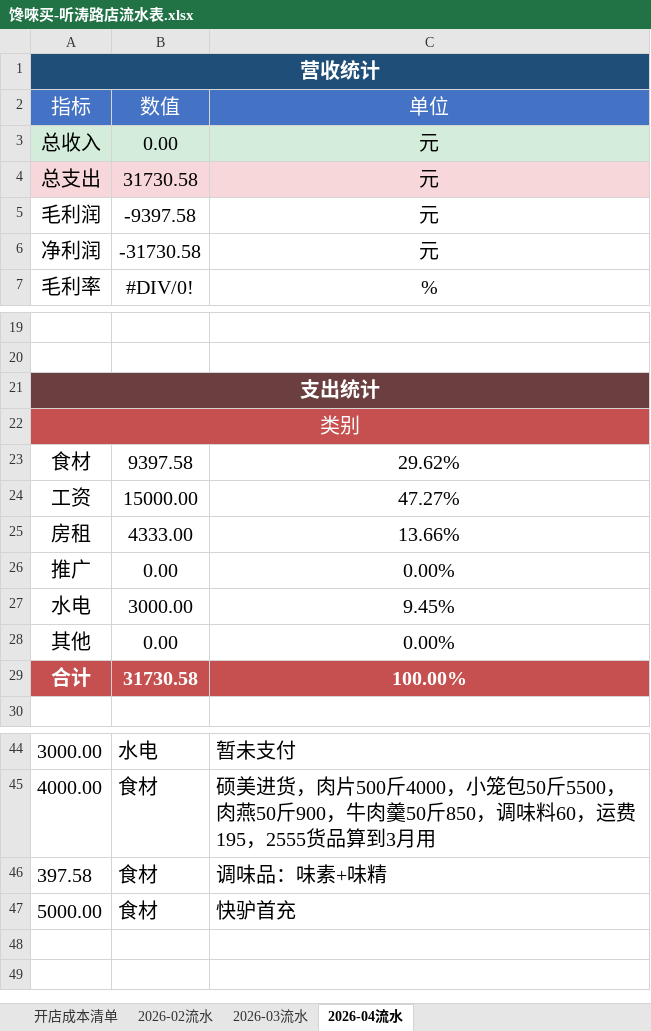
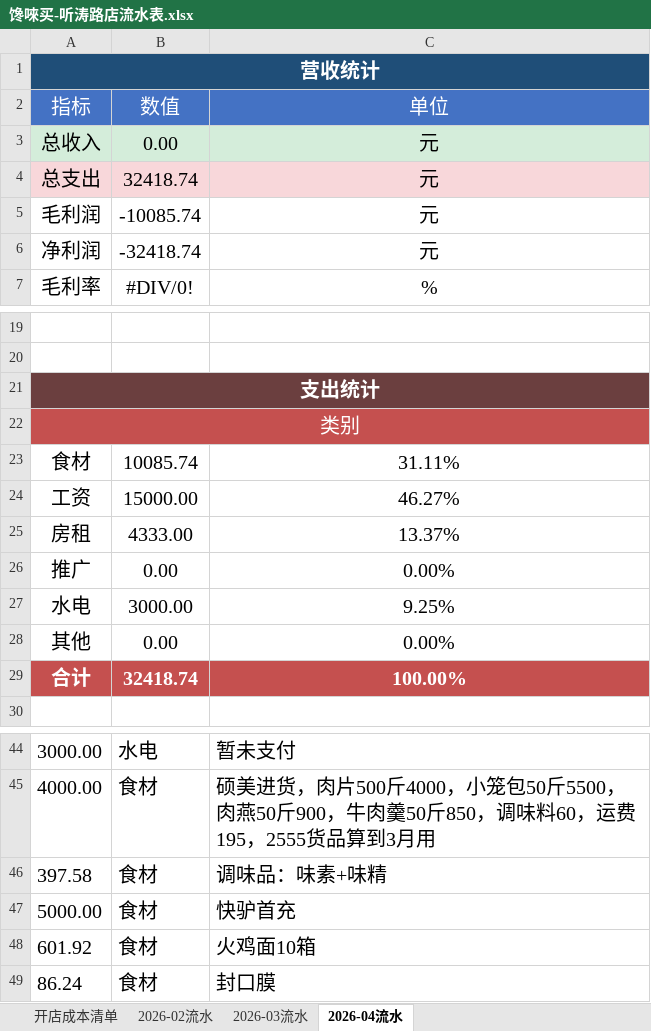
Before and after one commit to OldChicken/ChanWeiMai, an Excel workbook: 财务与流水/馋唻买-听涛路店流水表.xlsx, sheet 2026-04流水, drawn as a sheet; only a part is shown, gaps mark what is left out; values as stored, in another font and other column widths than the file's, no borders; table styles not drawn; the diff names each change by its address in the sheet, - before the commit and + after, or states it on an @@ line.

Commit message:
fix：更新

```diff
--- a/财务与流水/馋唻买-听涛路店流水表.xlsx (sheet 2026-04流水)
+++ b/财务与流水/馋唻买-听涛路店流水表.xlsx (sheet 2026-04流水)
-B4: 31730.58
+B4: 32418.74
-B5: -9397.58
+B5: -10085.74
-B6: -31730.58
+B6: -32418.74
-B23: 9397.58
+B23: 10085.74
-C23: 29.62%
+C23: 31.11%
-C24: 47.27%
+C24: 46.27%
-C25: 13.66%
+C25: 13.37%
-C27: 9.45%
+C27: 9.25%
-B29: 31730.58
+B29: 32418.74
+row 48: 601.92 | 食材 | 火鸡面10箱
+row 49: 86.24 | 食材 | 封口膜
```
